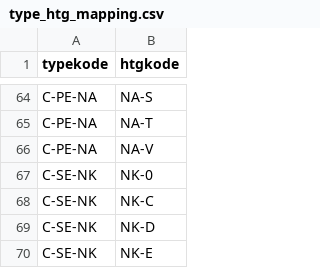
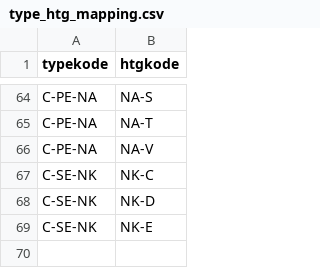
Before and after one commit to Artsdatabanken/nin-kode-api, a CSV file: NiN3.Infrastructure/in_data/csvfiles/type_htg_mapping.csv, drawn as a sheet; only a part is shown, gaps mark what is left out; the diff names each change by its address in the sheet, - before the commit and + after, or states it on an @@ line.

```diff
--- a/NiN3.Infrastructure/in_data/csvfiles/type_htg_mapping.csv
+++ b/NiN3.Infrastructure/in_data/csvfiles/type_htg_mapping.csv
-row 67: C-SE-NK | NK-0
```
Also changed, not shown: NiN3.Infrastructure/in_data/csvfiles/M005.csv, NiN3.Infrastructure/in_data/csvfiles/endringslogg.csv, 15 other files.
